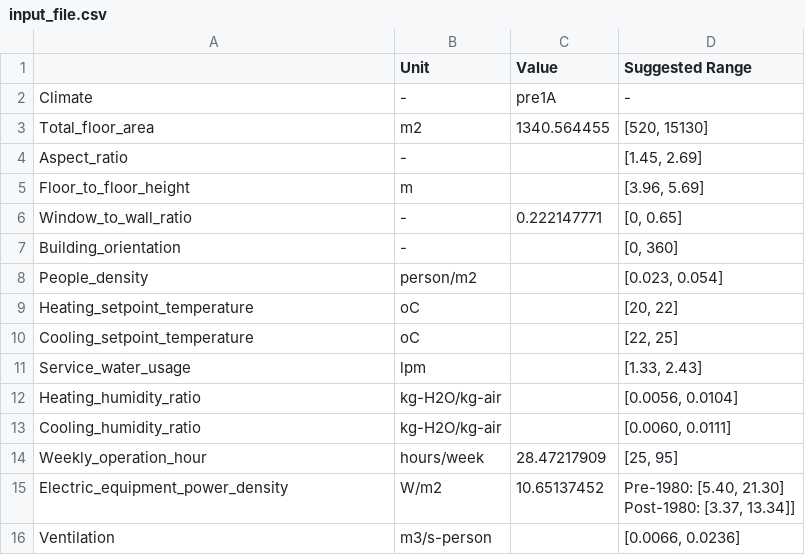
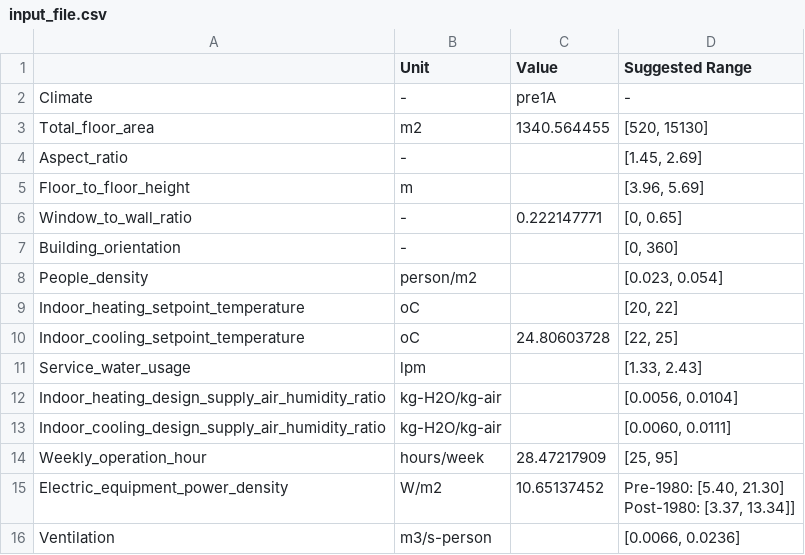
Before and after one commit to LouYingli/individualized_empirical_baseline, a CSV file: input_file.csv, drawn as a sheet.

```diff
--- a/input_file.csv
+++ b/input_file.csv
@@ -8,7 +8,7 @@ Building_orientation,-,,"[0, 360]"
 People_density,person/m2,,"[0.023, 0.054]"
-Heating_setpoint_temperature,oC,,"[20, 22]"
-Cooling_setpoint_temperature,oC,,"[22, 25]"
+Indoor_heating_setpoint_temperature,oC,,"[20, 22]"
+Indoor_cooling_setpoint_temperature,oC,24.80603728,"[22, 25]"
 Service_water_usage,lpm,,"[1.33, 2.43]"
-Heating_humidity_ratio,kg-H2O/kg-air,,"[0.0056, 0.0104]"
-Cooling_humidity_ratio,kg-H2O/kg-air,,"[0.0060, 0.0111]"
+Indoor_heating_design_supply_air_humidity_ratio,kg-H2O/kg-air,,"[0.0056, 0.0104]"
+Indoor_cooling_design_supply_air_humidity_ratio,kg-H2O/kg-air,,"[0.0060, 0.0111]"
 Weekly_operation_hour,hours/week,28.47217909,"[25, 95]"
```
Also changed, not shown: key_neutral_building_characteristics.csv, 1 other file.
